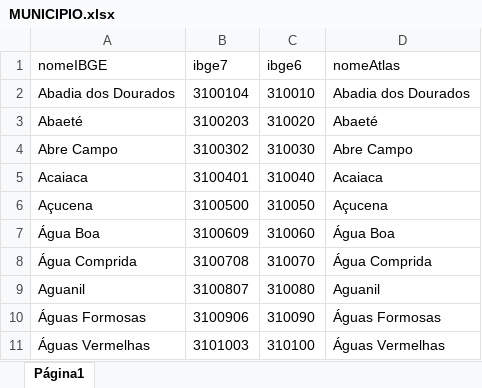
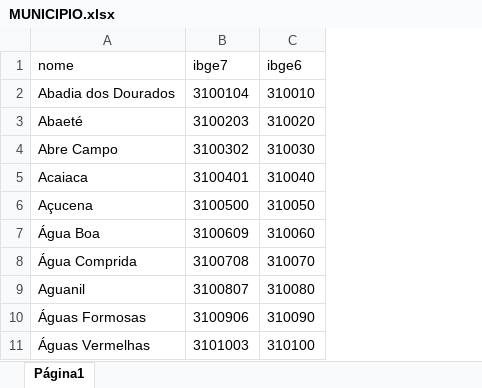
Before and after one commit to guamaralb/UFMG-GradSI-IBD-TP02, an Excel workbook: dados/2_dados_trabalhados/MUNICIPIO/MUNICIPIO.xlsx, sheet Página1, drawn as a sheet; only a part is shown; values as stored, in another font and other column widths than the file's, no borders; the diff names each change by its address in the sheet, - before the commit and + after, or states it on an @@ line.

```diff
--- a/dados/2_dados_trabalhados/MUNICIPIO/MUNICIPIO.xlsx (sheet Página1)
+++ b/dados/2_dados_trabalhados/MUNICIPIO/MUNICIPIO.xlsx (sheet Página1)
-column D (nomeAtlas), rows 2-11: Abadia dos Dourados | Abaeté | Abre Campo | Acaiaca | Açucena | Água Boa | Água Comprida | Aguanil | Águas Formosas | Águas Vermelhas
-A1: nomeIBGE
+A1: nome
```
Also changed, not shown: dados/2_dados_trabalhados/POPULACAO/POPULACAO.xlsx, 8 other files.
